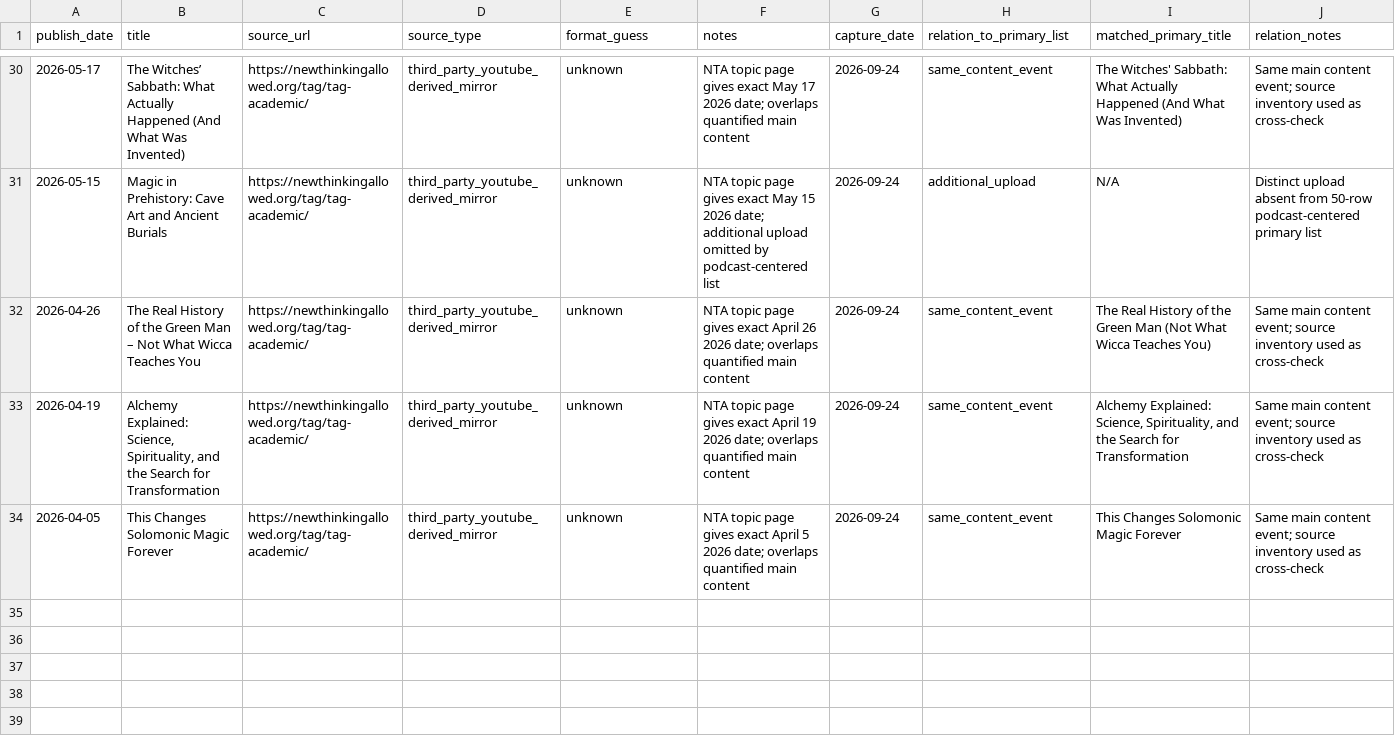
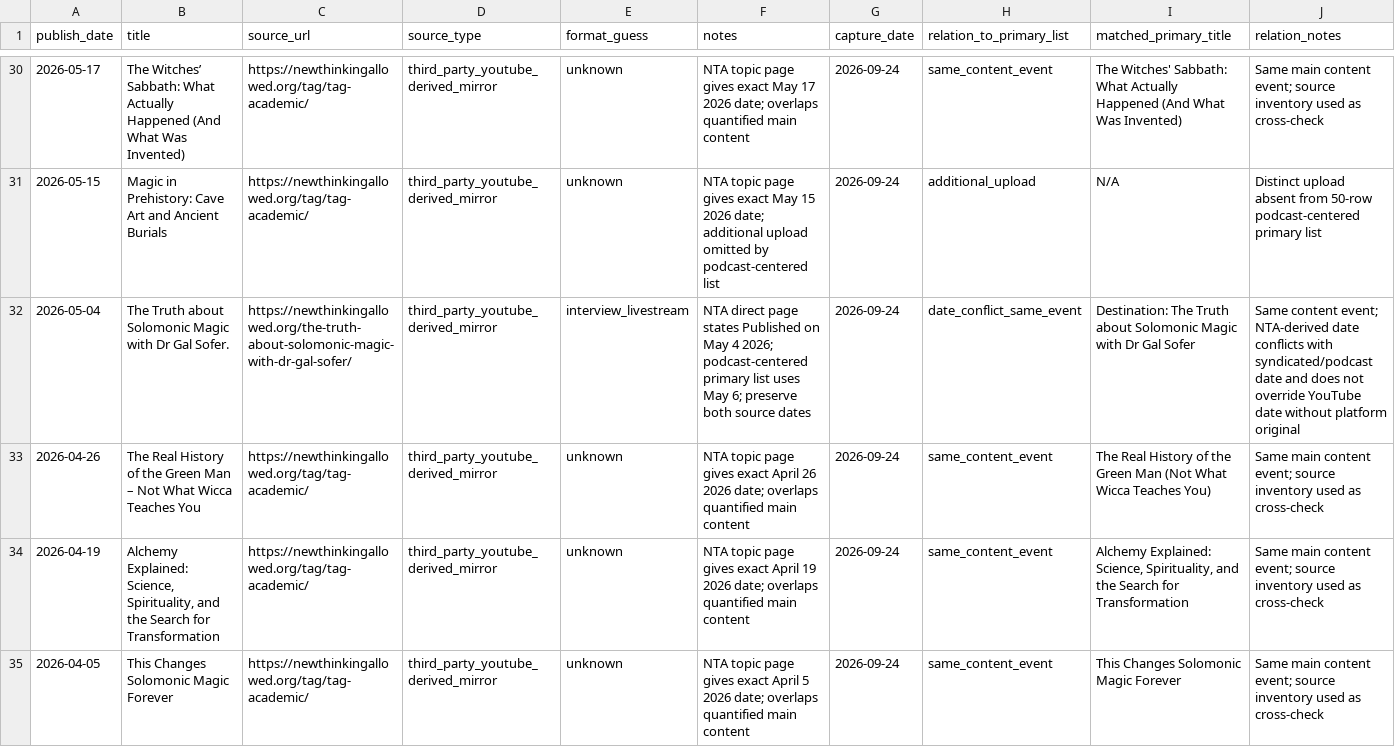
Before and after one commit to suxiaoyuan443-boop/suen-system, a CSV file: 08-动态运行/对标数据/AngelaPuca-NTA公开视频索引.csv, drawn as a sheet; only a part is shown, gaps mark what is left out.

Commit message:
benchmark: add Gal Sofer NTA date-conflict event

```diff
--- a/08-动态运行/对标数据/AngelaPuca-NTA公开视频索引.csv
+++ b/08-动态运行/对标数据/AngelaPuca-NTA公开视频索引.csv
@@ -31,2 +31,3 @@ publish_date,title,source_url,source_type,format_guess,notes,capture_date,relati
 2026-05-15,Magic in Prehistory: Cave Art and Ancient Burials,https://newthinkingallowed.org/tag/tag-academic/,third_party_youtube_derived_mirror,unknown,NTA topic page gives exact May 15 2026 date; additional upload omitted by podcast-centered list,2026-09-24,additional_upload,N/A,Distinct upload absent from 50-row podcast-centered primary list
+2026-05-04,The Truth about Solomonic Magic with Dr Gal Sofer.,https://newthinkingallowed.org/the-truth-about-solomonic-magic-with-dr-gal-sofer/,third_party_youtube_derived_mirror,interview_livestream,NTA direct page states Published on May 4 2026; podcast-centered primary list uses May 6; preserve both source dates,2026-09-24,date_conflict_same_event,Destination: The Truth about Solomonic Magic with Dr Gal Sofer,Same content event; NTA-derived date conflicts with syndicated/podcast date and does not override YouTube date without platform original
 2026-04-26,The Real History of the Green Man – Not What Wicca Teaches You,https://newthinkingallowed.org/tag/tag-academic/,third_party_youtube_derived_mirror,unknown,NTA topic page gives exact April 26 2026 date; overlaps quantified main content,2026-09-24,same_content_event,The Real History of the Green Man (Not What Wicca Teaches You),Same main content event; source inventory used as cross-check
```
